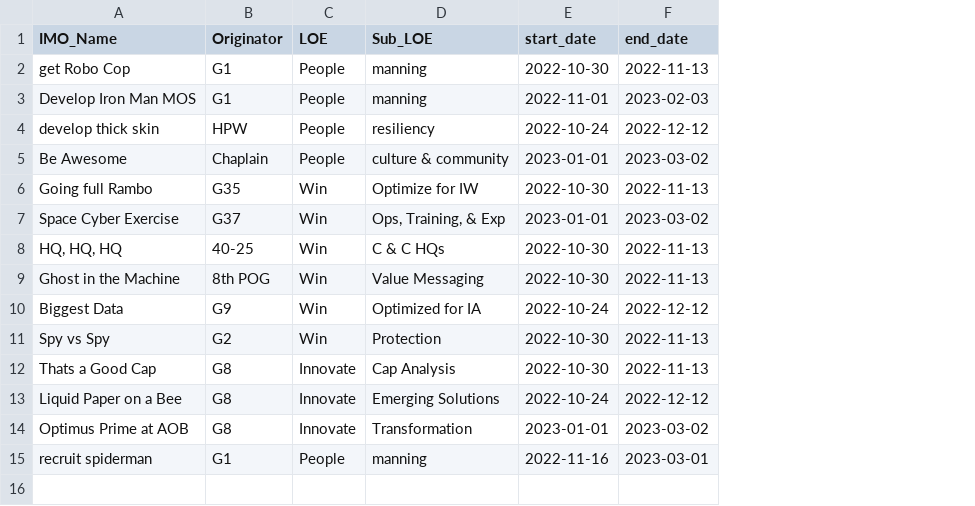
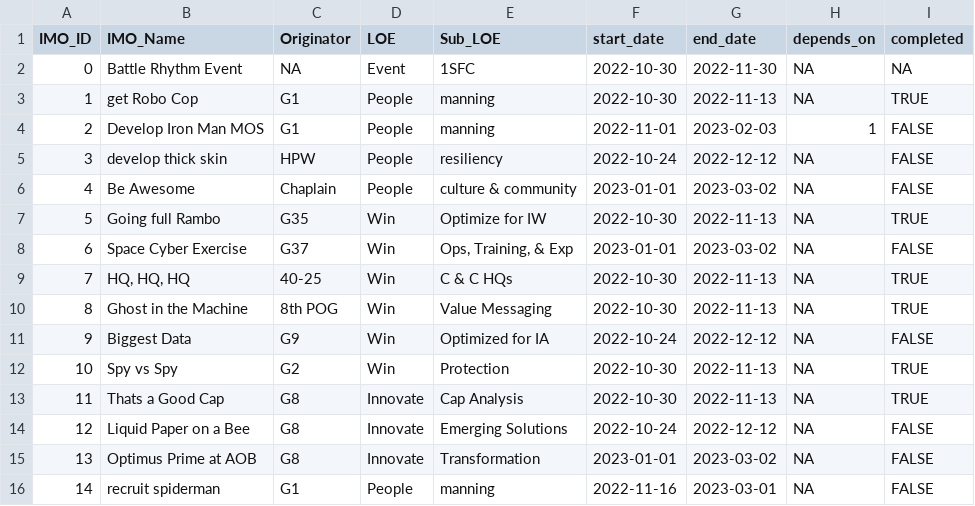
Before and after one commit to RaiderJay/CampaignDashboardApplication, a CSV file: data/TestDataCamplan.csv, drawn as a sheet; addresses are those after the commit; the diff names each change by its address in the sheet, - before the commit and + after, or states it on an @@ line.

```diff
--- a/data/TestDataCamplan.csv
+++ b/data/TestDataCamplan.csv
+column A (IMO_ID), rows 3-16: 1 | 2 | 3 | 4 | 5 | 6 | 7 | 8 | 9 | 10 | 11 | 12 | 13 | 14
+column H (depends_on), rows 3-16: NA | 1 | NA | NA | NA | NA | NA | NA | NA | NA | NA | NA | NA | NA
+column I (completed), rows 3-16: TRUE | FALSE | FALSE | FALSE | TRUE | FALSE | TRUE | TRUE | FALSE | TRUE | TRUE | FALSE | FALSE | FALSE
+row 2: 0 | Battle Rhythm Event | NA | Event | 1SFC | 2022-10-30 | 2022-11-30 | NA | NA
```
Also changed, not shown: 1 other file.
